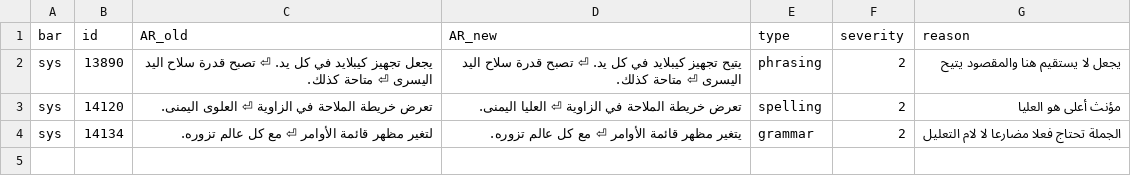
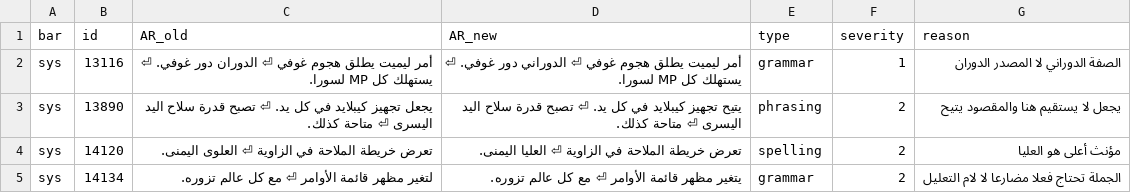
Before and after one commit to exelight7/KH2FM_AR, a CSV file: corrections/sys_part05.csv, drawn as a sheet.

```diff
--- a/corrections/sys_part05.csv
+++ b/corrections/sys_part05.csv
@@ -1,2 +1,3 @@
 bar,id,AR_old,AR_new,type,severity,reason
+sys,13116,أمر ليميت يطلق هجوم غوفي ⏎ الدوران دور غوفي. ⏎ يستهلك كل MP لسورا.,أمر ليميت يطلق هجوم غوفي ⏎ الدوراني دور غوفي. ⏎ يستهلك كل MP لسورا.,grammar,1,الصفة الدوراني لا المصدر الدوران
 sys,13890,يجعل تجهيز كيبلايد في كل يد. ⏎ تصبح قدرة سلاح اليد اليسرى ⏎ متاحة كذلك.,يتيح تجهيز كيبلايد في كل يد. ⏎ تصبح قدرة سلاح اليد اليسرى ⏎ متاحة كذلك.,phrasing,2,يجعل لا يستقيم هنا والمقصود يتيح
```
Also changed, not shown: corrections/needs_width_check.csv, 6 other files.
